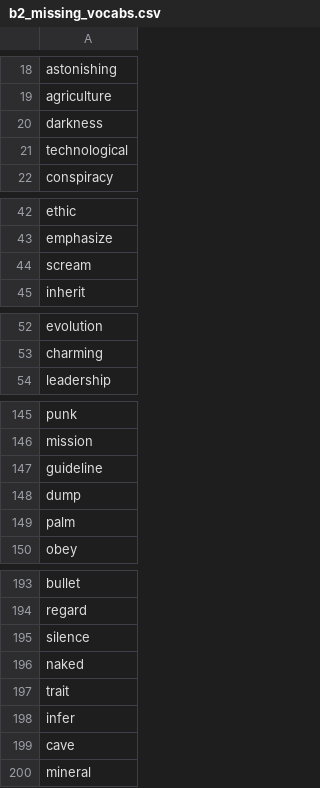
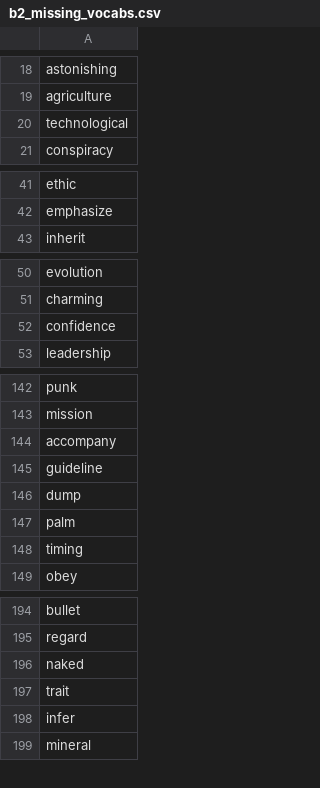
Before and after one commit to mohsenShakiba/Learnup-Data, a CSV file: lessons/b2_missing_vocabs.csv, drawn as a sheet; only a part is shown, gaps mark what is left out; removed rows and columns are numbered as before the commit, all else as after; the diff covers the shown part only; the diff names each change by its address in the sheet, - before the commit and + after, or states it on an @@ line.

```diff
--- a/lessons/b2_missing_vocabs.csv
+++ b/lessons/b2_missing_vocabs.csv
-row 20: darkness
-row 44: scream
+row 52: confidence
+row 144: accompany
+row 148: timing
-row 195: silence
-row 199: cave
```
Also changed, not shown: 10 added rows and 9 removed rows elsewhere in this file, lessons/b2_used_vocabs.csv, 8 other files.
